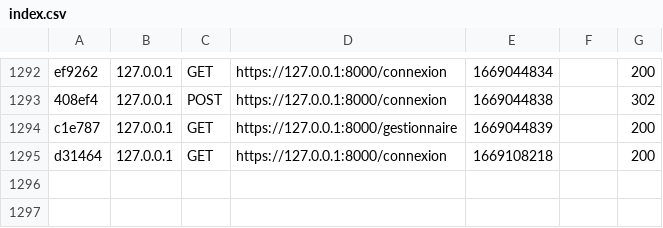
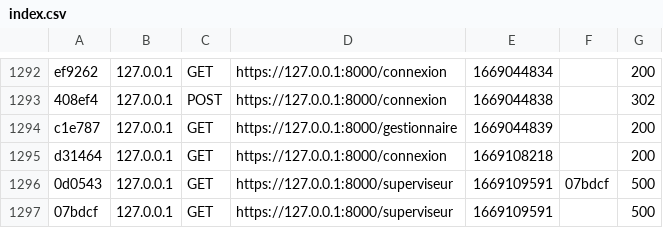
Before and after one commit to Mikitchin/MFP_Gestion_Clients, a CSV file: var/cache/dev/profiler/index.csv, drawn as a sheet; only a part is shown, gaps mark what is left out.

```diff
--- a/var/cache/dev/profiler/index.csv
+++ b/var/cache/dev/profiler/index.csv
@@ -1295 +1295,3 @@ c1e787,127.0.0.1,GET,https://127.0.0.1:8000/gestionnaire,1669044839,,200
 d31464,127.0.0.1,GET,https://127.0.0.1:8000/connexion,1669108218,,200
+0d0543,127.0.0.1,GET,https://127.0.0.1:8000/superviseur,1669109591,07bdcf,500
+07bdcf,127.0.0.1,GET,https://127.0.0.1:8000/superviseur,1669109591,,500
```
Also changed, not shown: 3 other files.
